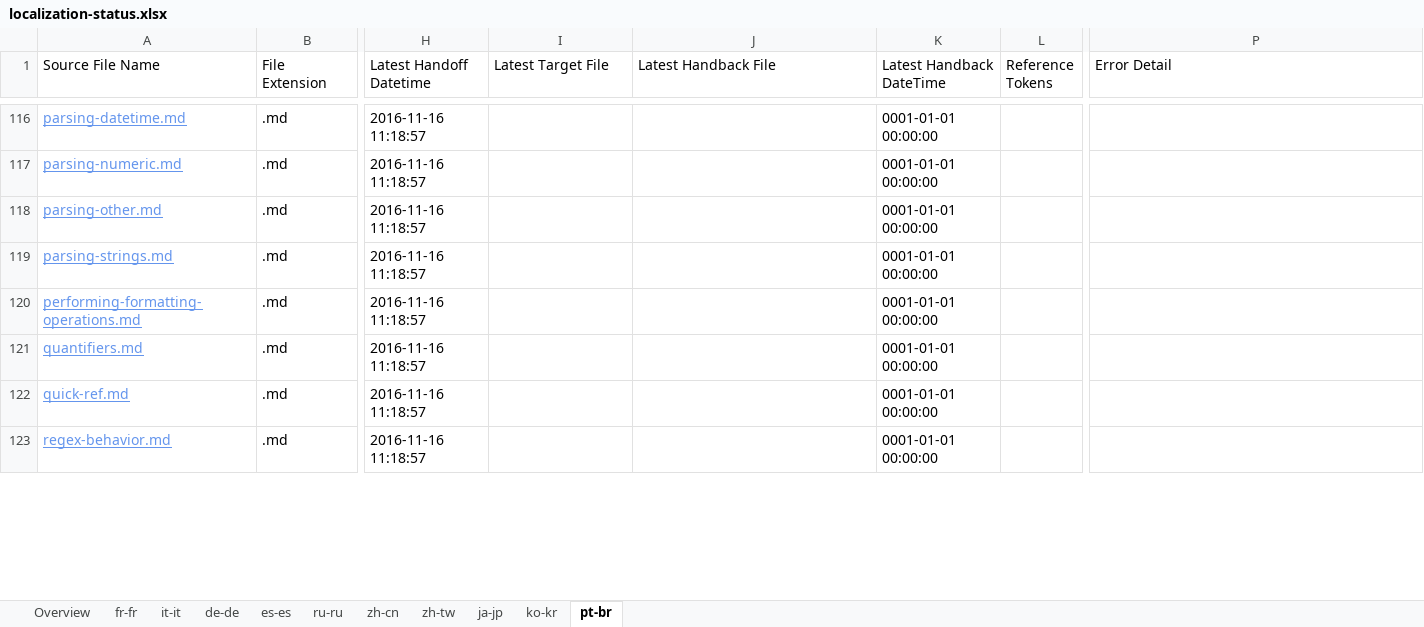
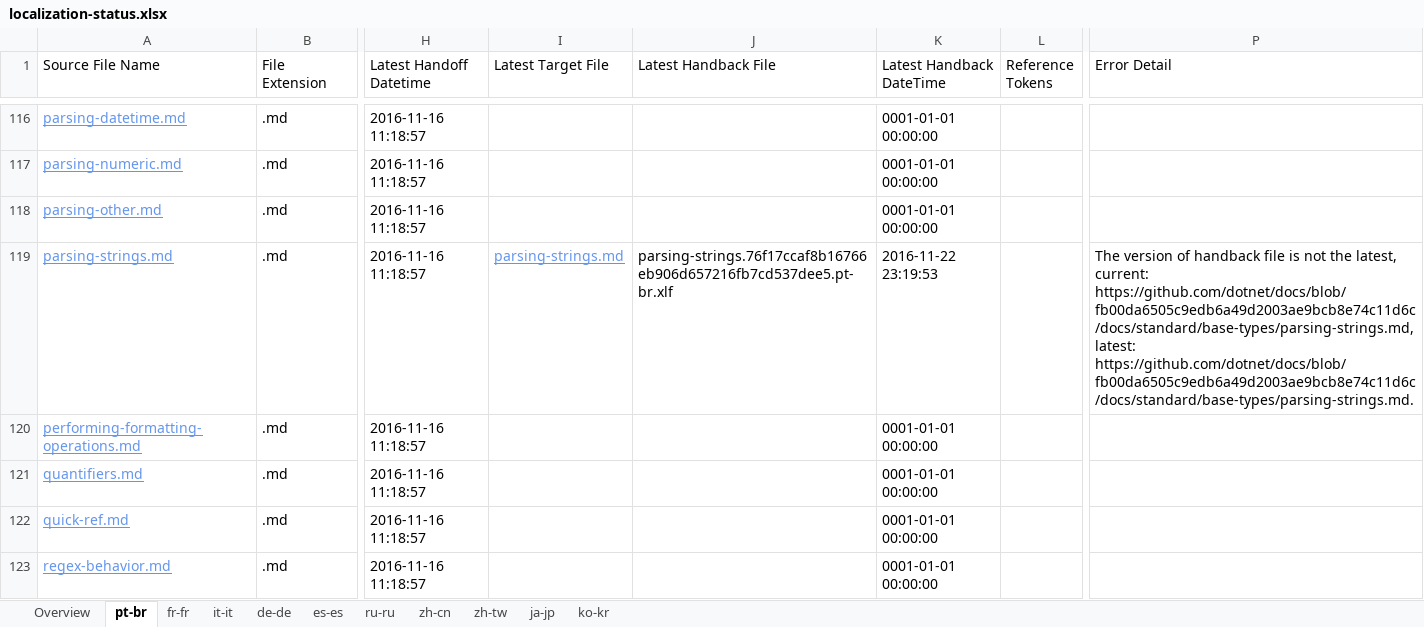
Before and after one commit to openpublishoperation/docs.handback, an Excel workbook: ol-handback/dotnet/docs/master/localization-status.xlsx, sheet pt-br, drawn as a sheet; only a part is shown, gaps mark what is left out; values as stored, in another font and other column widths than the file's, no borders; table styles not drawn; the diff covers the shown part only; the diff names each change by its address in the sheet, - before the commit and + after, or states it on an @@ line.

Commit message:
Generate Report for Handback

```diff
--- a/ol-handback/dotnet/docs/master/localization-status.xlsx (sheet pt-br)
+++ b/ol-handback/dotnet/docs/master/localization-status.xlsx (sheet pt-br)
@@ sheet tab order changed: Overview | pt-br | fr-fr | it-it | de-de | es-es | ru-ru | zh-cn | zh-tw | ja-jp | ko-kr @@
-I119 (Latest Target File): (empty)
+I119 (Latest Target File): parsing-strings.md
-J119 (Latest Handback File): (empty)
+J119 (Latest Handback File): parsing-strings.76f17ccaf8b16766eb906d657216fb7cd537dee5.pt-br.xlf
-K119 (Latest Handback DateTime): 0001-01-01 00:00:00
+K119 (Latest Handback DateTime): 2016-11-22 23:19:53
-P119 (Error Detail): (empty)
+P119 (Error Detail): The version of handback file is not the latest, current: https://github.com/dotnet/docs/blob/fb00da6505c9edb6a49d2003ae9bcb8e74c11d6c/docs/standard/base-types/parsing-strings.md, latest: https://github.com/dotnet/docs/blob/fb00da6505c9edb6a49d2003ae9bcb8e74c11d6c/docs/standard/base-types/parsing-strings.md.
```
Also changed, not shown: 82 edited cells elsewhere in this sheet, sheet de-de, sheet fr-fr, sheet ru-ru, sheet es-es, sheet ko-kr, sheet zh-cn, 4 more sheets, ol-handback/dotnet/docs/master/handback-status.xlsx.
